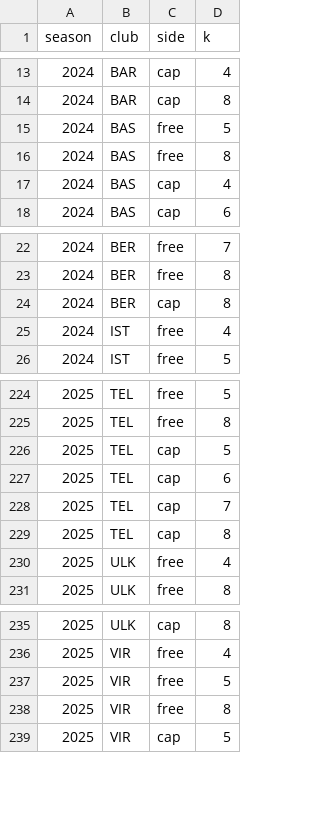
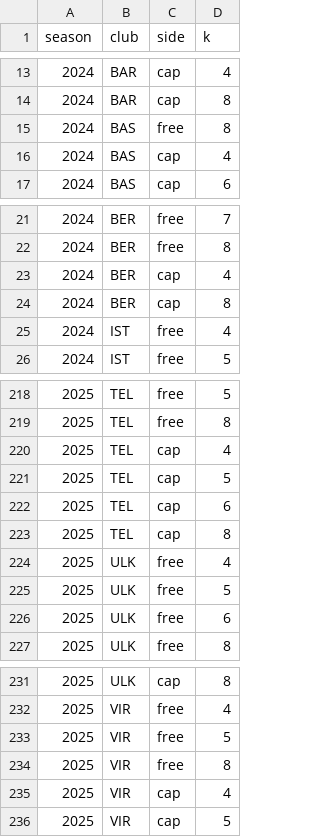
Before and after one commit to Almog-Nissim/euroleague-roster-optimization, a CSV file: data/processed/shape_binding.csv, drawn as a sheet; only a part is shown, gaps mark what is left out; the diff covers the shown part only.

```diff
--- a/data/processed/shape_binding.csv
+++ b/data/processed/shape_binding.csv
@@ -14,3 +14,2 @@ season,club,side,k
 2024,BAR,cap,8
-2024,BAS,free,5
 2024,BAS,free,8
@@ -23,2 +22,3 @@ season,club,side,k
 2024,BER,free,8
+2024,BER,cap,4
 2024,BER,cap,8
@@ -225,7 +219,9 @@ season,club,side,k
 2025,TEL,free,8
+2025,TEL,cap,4
 2025,TEL,cap,5
 2025,TEL,cap,6
-2025,TEL,cap,7
 2025,TEL,cap,8
 2025,ULK,free,4
+2025,ULK,free,5
+2025,ULK,free,6
 2025,ULK,free,8
@@ -238,2 +234,3 @@ season,club,side,k
 2025,VIR,free,8
+2025,VIR,cap,4
 2025,VIR,cap,5
```
Also changed, not shown: 5 added rows, 11 removed rows and 1 edited cell elsewhere in this file, 4 other files.
